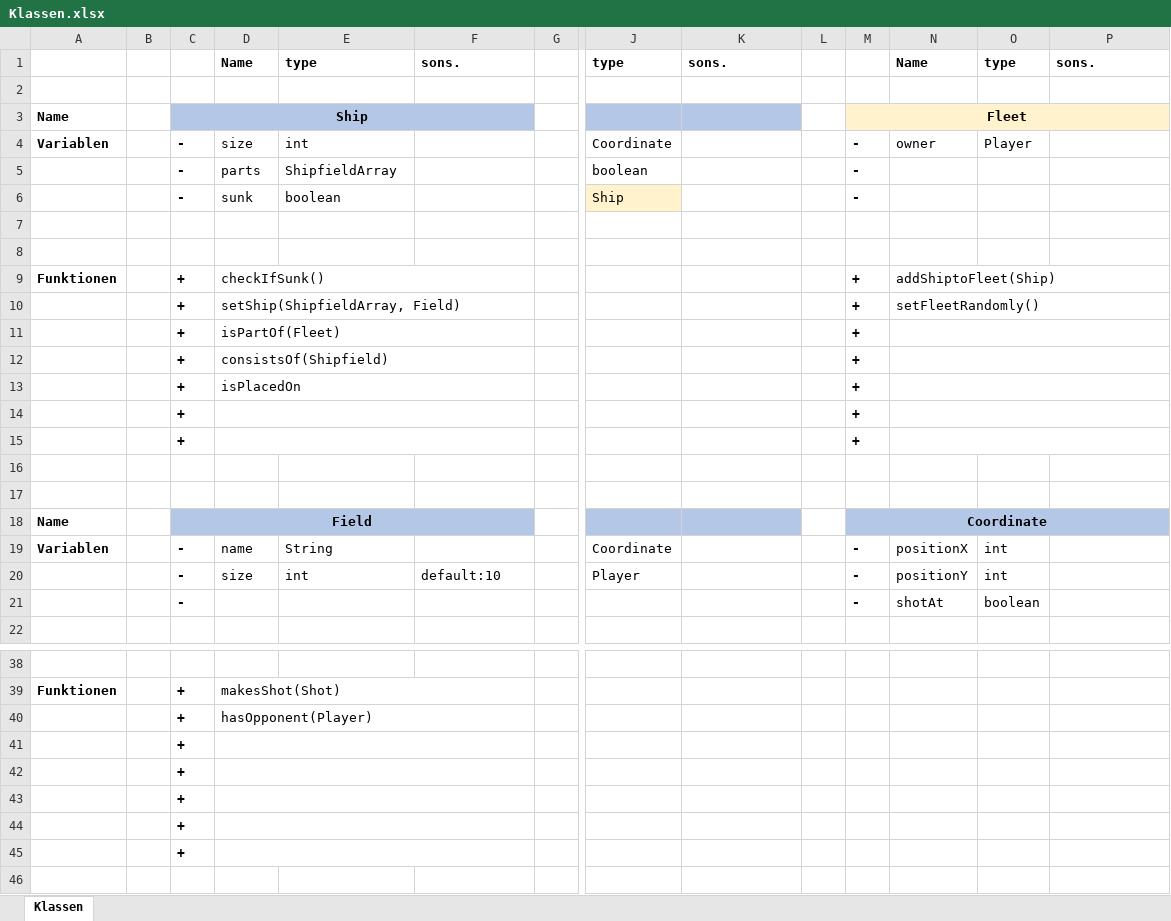
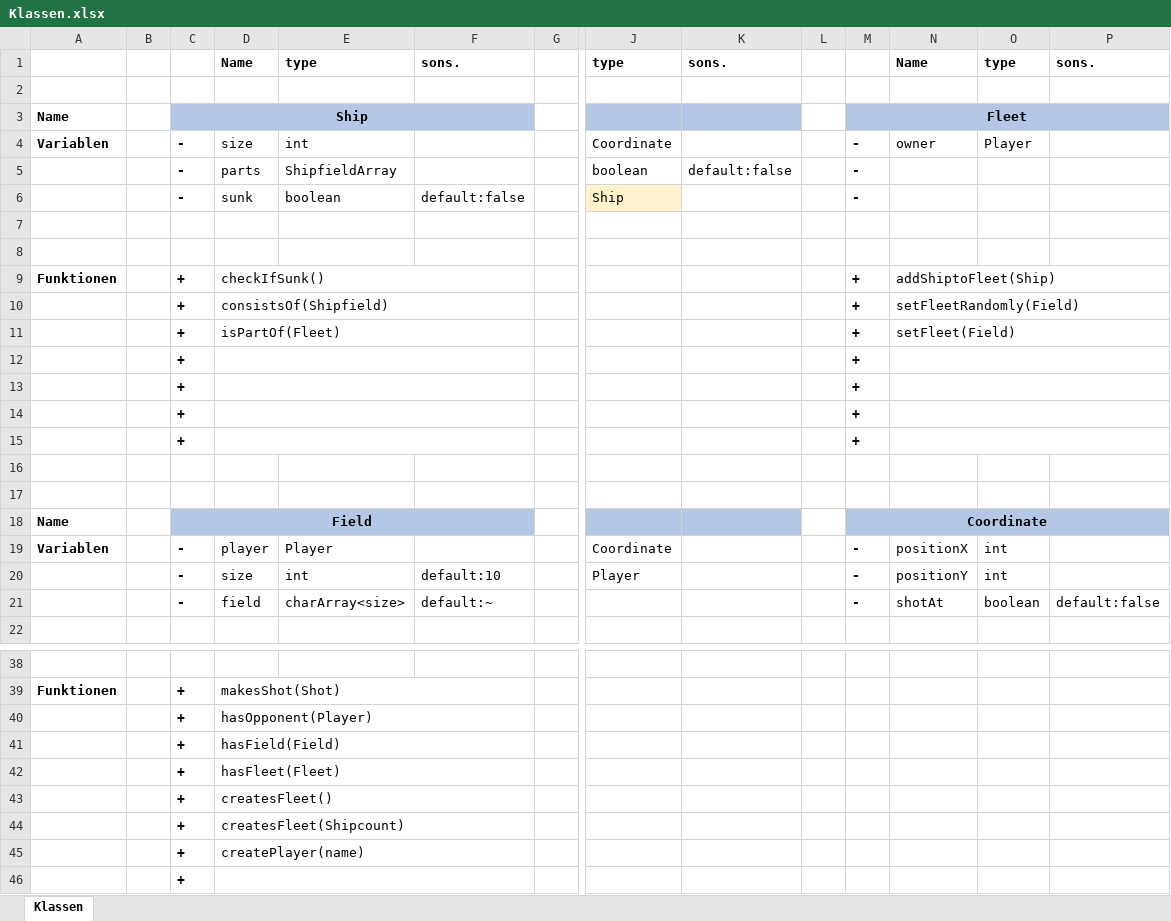
Before and after one commit to flyingcodeman/TM22_SoftwareEngineering_Gruppe2, an Excel workbook: Product Description/Klassen.xlsx, sheet Klassen, drawn as a sheet; only a part is shown, gaps mark what is left out; values as stored, in another font and other column widths than the file's, no borders; rows hold the shown columns only; the diff names each change by its address in the sheet, - before the commit and + after, or states it on an @@ line.

```diff
--- a/Product Description/Klassen.xlsx (sheet Klassen)
+++ b/Product Description/Klassen.xlsx (sheet Klassen)
-M3:P3 fill: #FFF2CC
+M3:P3 fill: #B4C7E7
-K5: (empty)
+K5: default:false
-F6: (empty)
+F6: default:false
-D10: setShip(ShipfieldArray, Field)
+D10: consistsOf(Shipfield)
-N10: setFleetRandomly()
+N10: setFleetRandomly(Field)
-N11: (empty)
+N11: setFleet(Field)
-D12: consistsOf(Shipfield)
+D12: (empty)
-D13: isPlacedOn
+D13: (empty)
-D19: name
+D19: player
-E19: String
+E19: Player
-D21: (empty)
+D21: field
-E21: (empty)
+E21: charArray<size>
-F21: (empty)
+F21: default:~
-P21: (empty)
+P21: default:false
-D41: (empty)
+D41: hasField(Field)
-D42: (empty)
+D42: hasFleet(Fleet)
-D43: (empty)
+D43: createsFleet()
-D44: (empty)
+D44: createsFleet(Shipcount)
+row 45:  |  | + | createPlayer(name)
```
Also changed, not shown: 1 other file.
